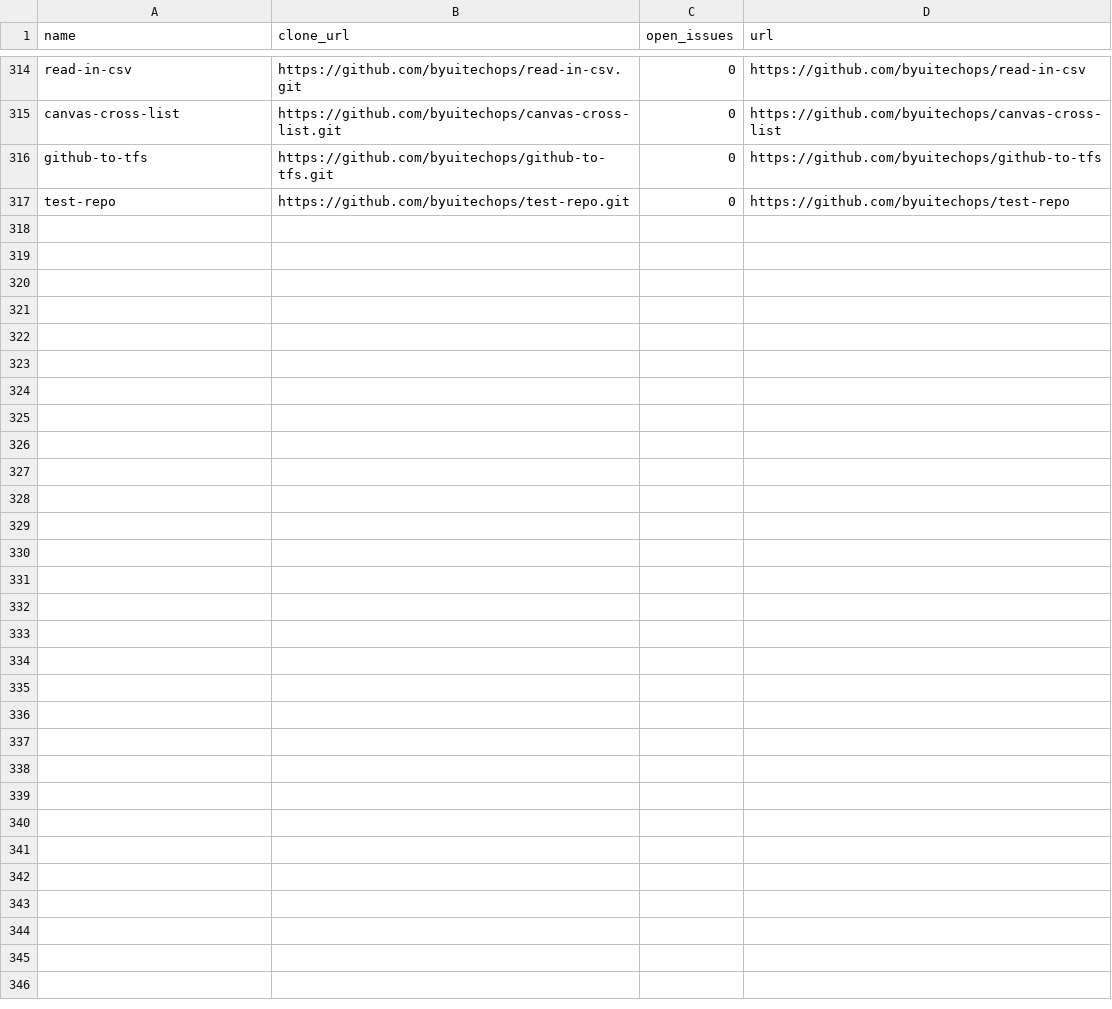
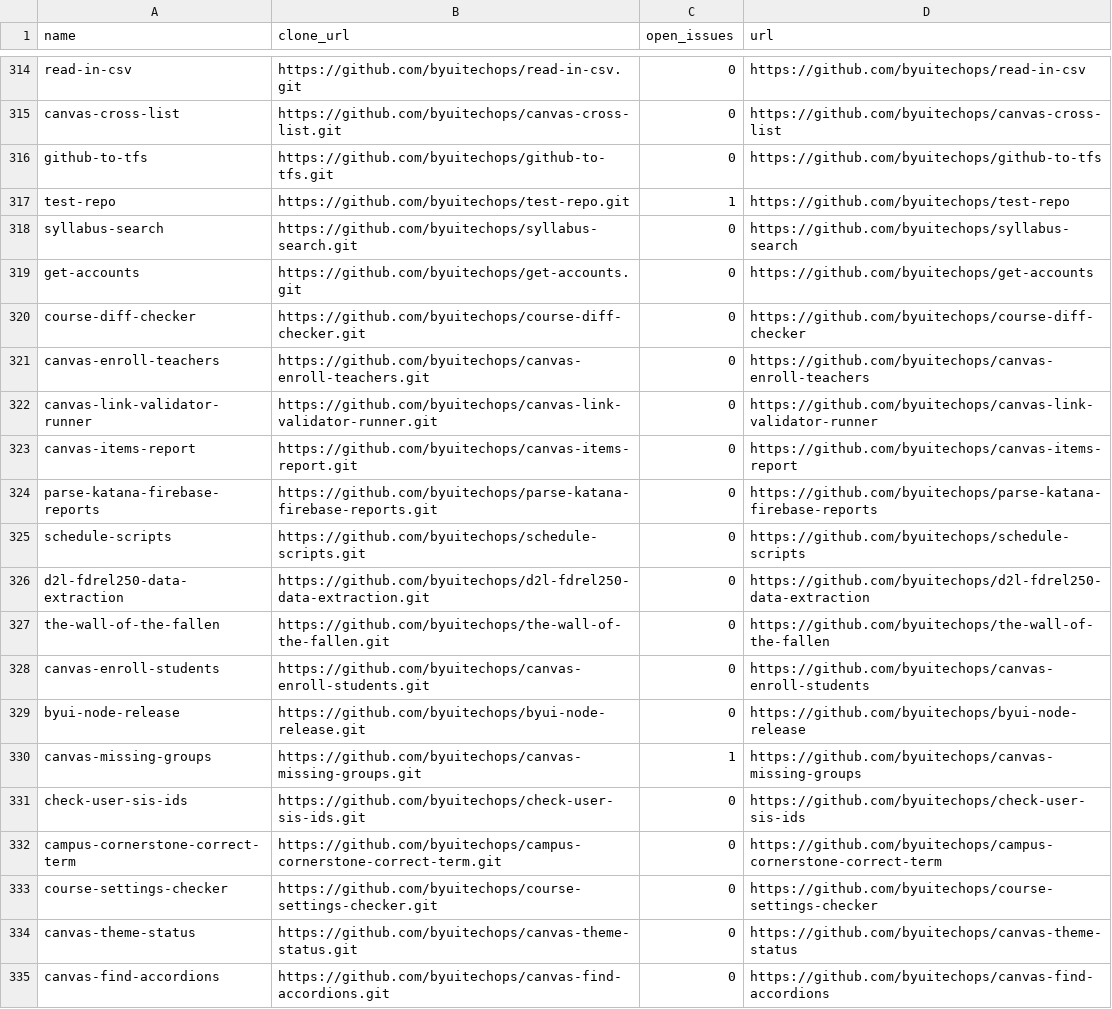
Before and after one commit to byuitechops/github-to-tfs, a CSV file: repos.csv, drawn as a sheet; only a part is shown, gaps mark what is left out; the diff covers the shown part only.

```diff
--- a/repos.csv
+++ b/repos.csv
@@ -316,2 +316,20 @@
 "github-to-tfs","https://github.com/byuitechops/github-to-tfs.git",0,"https://github.com/byuitechops/github-to-tfs"
-"test-repo","https://github.com/byuitechops/test-repo.git",0,"https://github.com/byuitechops/test-repo"
+"test-repo","https://github.com/byuitechops/test-repo.git",1,"https://github.com/byuitechops/test-repo"
+"syllabus-search","https://github.com/byuitechops/syllabus-search.git",0,"https://github.com/byuitechops/syllabus-search"
+"get-accounts","https://github.com/byuitechops/get-accounts.git",0,"https://github.com/byuitechops/get-accounts"
+"course-diff-checker","https://github.com/byuitechops/course-diff-checker.git",0,"https://github.com/byuitechops/course-diff-checker"
+"canvas-enroll-teachers","https://github.com/byuitechops/canvas-enroll-teachers.git",0,"https://github.com/byuitechops/canvas-enroll-teachers"
+"canvas-link-validator-runner","https://github.com/byuitechops/canvas-link-validator-runner.git",0,"https://github.com/byuitechops/canvas-link-validator-runner"
+"canvas-items-report","https://github.com/byuitechops/canvas-items-report.git",0,"https://github.com/byuitechops/canvas-items-report"
+"parse-katana-firebase-reports","https://github.com/byuitechops/parse-katana-firebase-reports.git",0,"https://github.com/byuitechops/parse-katana-firebase-reports"
+"schedule-scripts","https://github.com/byuitechops/schedule-scripts.git",0,"https://github.com/byuitechops/schedule-scripts"
+"d2l-fdrel250-data-extraction","https://github.com/byuitechops/d2l-fdrel250-data-extraction.git",0,"https://github.com/byuitechops/d2l-fdrel250-data-extraction"
+"the-wall-of-the-fallen","https://github.com/byuitechops/the-wall-of-the-fallen.git",0,"https://github.com/byuitechops/the-wall-of-the-fallen"
+"canvas-enroll-students","https://github.com/byuitechops/canvas-enroll-students.git",0,"https://github.com/byuitechops/canvas-enroll-students"
+"byui-node-release","https://github.com/byuitechops/byui-node-release.git",0,"https://github.com/byuitechops/byui-node-release"
+"canvas-missing-groups","https://github.com/byuitechops/canvas-missing-groups.git",1,"https://github.com/byuitechops/canvas-missing-groups"
+"check-user-sis-ids","https://github.com/byuitechops/check-user-sis-ids.git",0,"https://github.com/byuitechops/check-user-sis-ids"
+"campus-cornerstone-correct-term","https://github.com/byuitechops/campus-cornerstone-correct-term.git",0,"https://github.com/byuitechops/campus-cornerstone-correct-term"
+"course-settings-checker","https://github.com/byuitechops/course-settings-checker.git",0,"https://github.com/byuitechops/course-settings-checker"
+"canvas-theme-status","https://github.com/byuitechops/canvas-theme-status.git",0,"https://github.com/byuitechops/canvas-theme-status"
+"canvas-find-accordions","https://github.com/byuitechops/canvas-find-accordions.git",0,"https://github.com/byuitechops/canvas-find-accordions"
```
Also changed, not shown: 21 added rows, 1 removed row and 13 edited cells elsewhere in this file, 9 other files.
